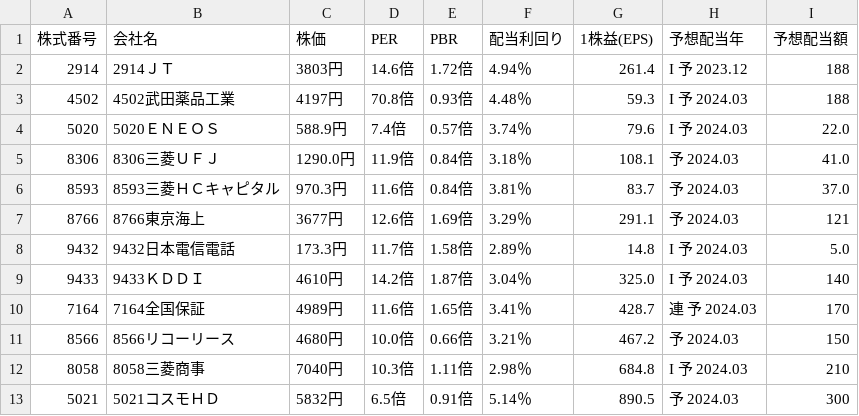
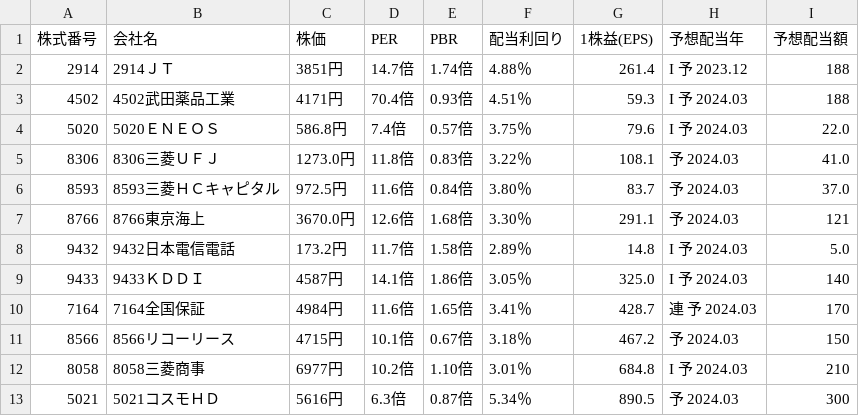
Before and after one commit to T3pp31/scrape_stock, a CSV file: output/output.csv, drawn as a sheet.

```diff
--- a/output/output.csv
+++ b/output/output.csv
@@ -1,13 +1,13 @@
 株式番号,会社名,株価,PER,PBR,配当利回り,1株益(EPS),予想配当年,予想配当額
-2914,2914ＪＴ,3803円,14.6倍,1.72倍,4.94％,261.4,I  予 2023.12  ,188
-4502,4502武田薬品工業,4197円,70.8倍,0.93倍,4.48％,59.3,I  予 2024.03  ,188
-5020,5020ＥＮＥＯＳ,588.9円,7.4倍,0.57倍,3.74％,79.6,I  予 2024.03  ,22.0
-8306,8306三菱ＵＦＪ,1290.0円,11.9倍,0.84倍,3.18％,108.1,　 予 2024.03  ,41.0
-8593,8593三菱ＨＣキャピタル,970.3円,11.6倍,0.84倍,3.81％,83.7,　 予 2024.03  ,37.0
-8766,8766東京海上,3677円,12.6倍,1.69倍,3.29％,291.1,　 予 2024.03  ,121
-9432,9432日本電信電話,173.3円,11.7倍,1.58倍,2.89％,14.8,I  予 2024.03  ,5.0
-9433,9433ＫＤＤＩ,4610円,14.2倍,1.87倍,3.04％,325.0,I  予 2024.03  ,140
-7164,7164全国保証,4989円,11.6倍,1.65倍,3.41％,428.7,連 予 2024.03  ,170
-8566,8566リコーリース,4680円,10.0倍,0.66倍,3.21％,467.2,　 予 2024.03  ,150
-8058,8058三菱商事,7040円,10.3倍,1.11倍,2.98％,684.8,I  予 2024.03  ,210
-5021,5021コスモＨＤ,5832円,6.5倍,0.91倍,5.14％,890.5,　 予 2024.03  ,300
+2914,2914ＪＴ,3851円,14.7倍,1.74倍,4.88％,261.4,I  予 2023.12  ,188
+4502,4502武田薬品工業,4171円,70.4倍,0.93倍,4.51％,59.3,I  予 2024.03  ,188
+5020,5020ＥＮＥＯＳ,586.8円,7.4倍,0.57倍,3.75％,79.6,I  予 2024.03  ,22.0
+8306,8306三菱ＵＦＪ,1273.0円,11.8倍,0.83倍,3.22％,108.1,　 予 2024.03  ,41.0
+8593,8593三菱ＨＣキャピタル,972.5円,11.6倍,0.84倍,3.80％,83.7,　 予 2024.03  ,37.0
+8766,8766東京海上,3670.0円,12.6倍,1.68倍,3.30％,291.1,　 予 2024.03  ,121
+9432,9432日本電信電話,173.2円,11.7倍,1.58倍,2.89％,14.8,I  予 2024.03  ,5.0
+9433,9433ＫＤＤＩ,4587円,14.1倍,1.86倍,3.05％,325.0,I  予 2024.03  ,140
+7164,7164全国保証,4984円,11.6倍,1.65倍,3.41％,428.7,連 予 2024.03  ,170
+8566,8566リコーリース,4715円,10.1倍,0.67倍,3.18％,467.2,　 予 2024.03  ,150
+8058,8058三菱商事,6977円,10.2倍,1.10倍,3.01％,684.8,I  予 2024.03  ,210
+5021,5021コスモＨＤ,5616円,6.3倍,0.87倍,5.34％,890.5,　 予 2024.03  ,300
```
Also changed, not shown: 4 other files.
